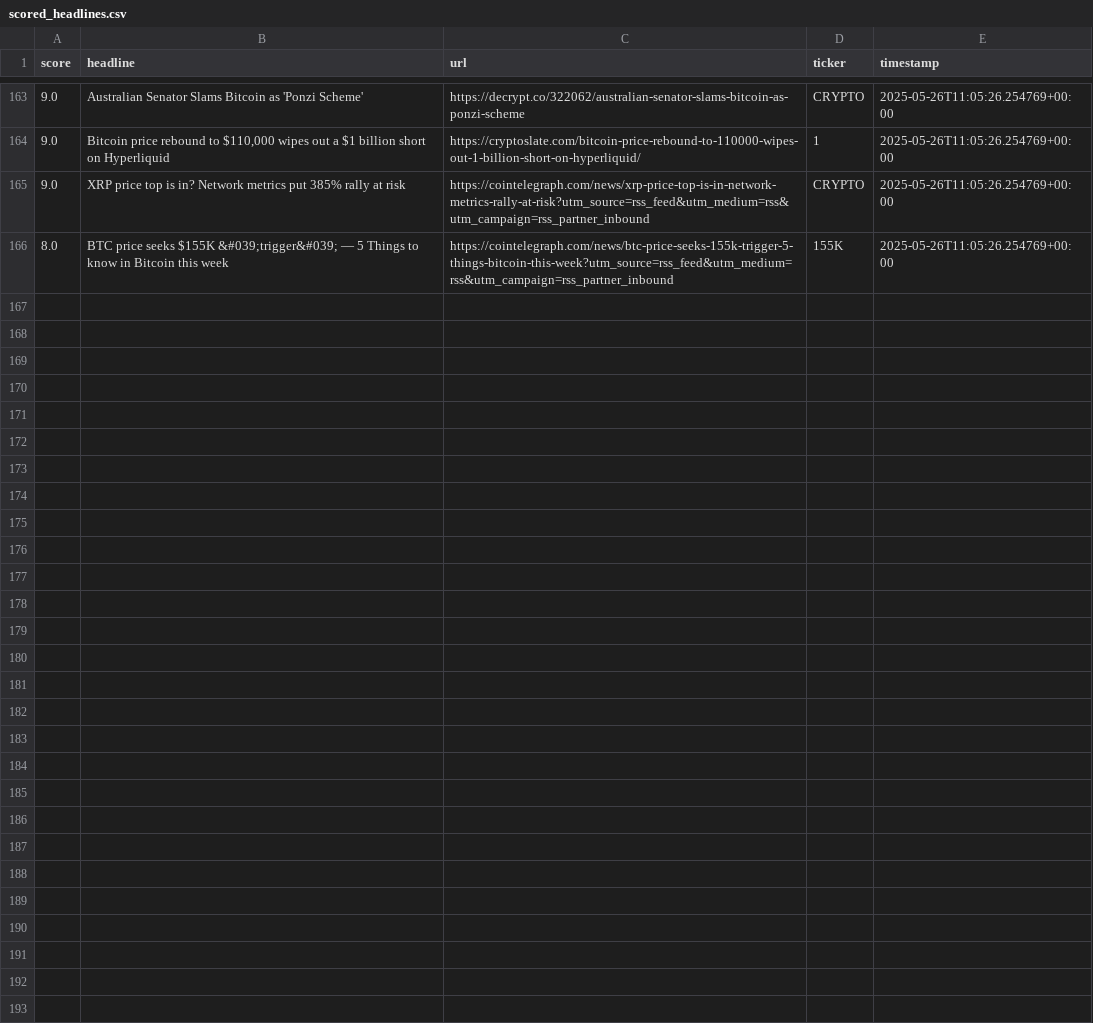
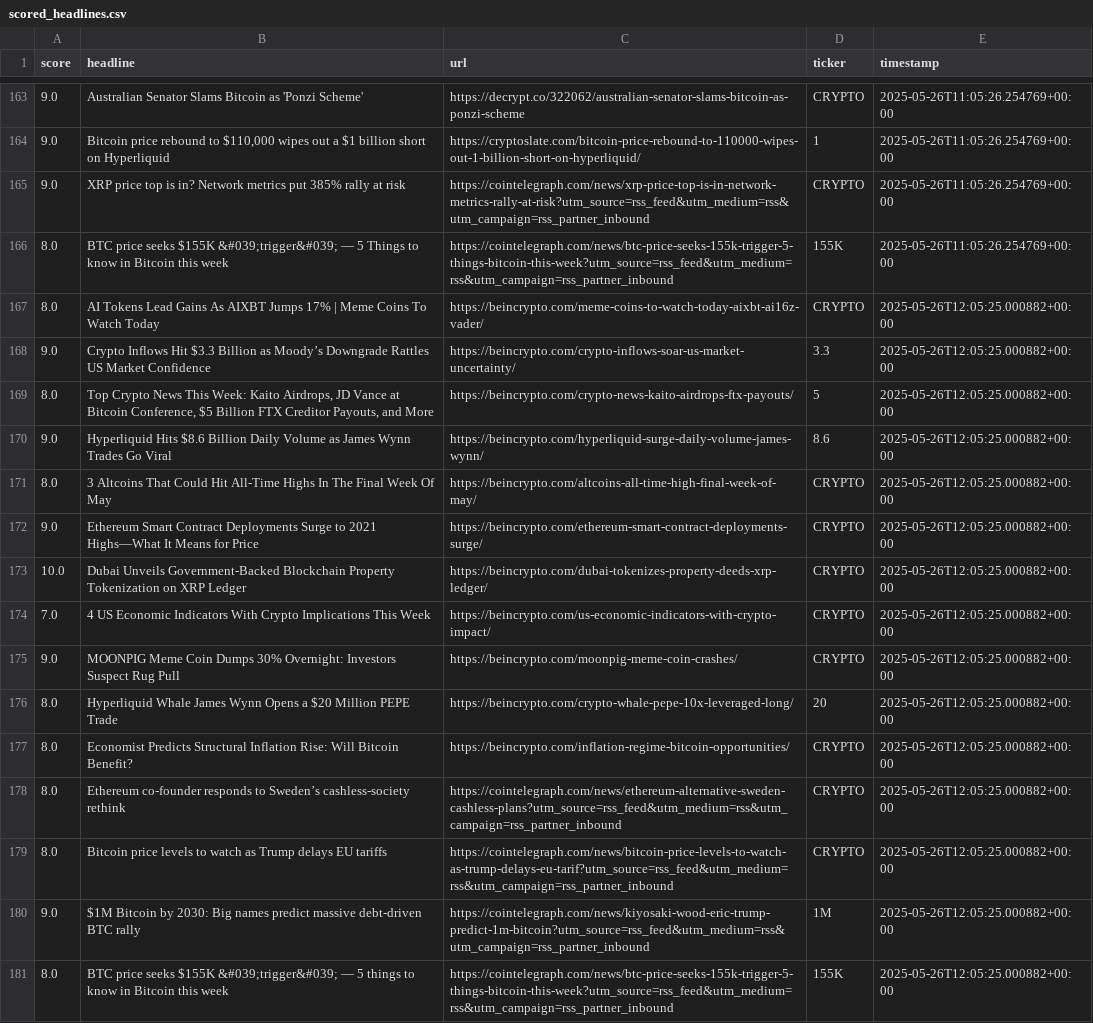
Before and after one commit to Web3Dobie/X-AI-Agent, a CSV file: data/scored_headlines.csv, drawn as a sheet; only a part is shown, gaps mark what is left out.

```diff
--- a/data/scored_headlines.csv
+++ b/data/scored_headlines.csv
@@ -166 +166,16 @@ score,headline,url,ticker,timestamp
 8.0,BTC price seeks $155K &#039;trigger&#039; — 5 Things to know in Bitcoin this week,https://cointelegraph.com/news/btc-price-seeks-155k-trigger-5-things-bitcoin-this-week?utm_source=rss_feed&utm_medium=rss&utm_campaign=rss_partner_inbound,155K,2025-05-26T11:05:26.254769+00:00
+8.0,AI Tokens Lead Gains As AIXBT Jumps 17% | Meme Coins To Watch Today,https://beincrypto.com/meme-coins-to-watch-today-aixbt-ai16z-vader/,CRYPTO,2025-05-26T12:05:25.000882+00:00
+9.0,Crypto Inflows Hit $3.3 Billion as Moody’s Downgrade Rattles US Market Confidence,https://beincrypto.com/crypto-inflows-soar-us-market-uncertainty/,3.3,2025-05-26T12:05:25.000882+00:00
+8.0,"Top Crypto News This Week: Kaito Airdrops, JD Vance at Bitcoin Conference, $5 Billion FTX Creditor Payouts, and More",https://beincrypto.com/crypto-news-kaito-airdrops-ftx-payouts/,5,2025-05-26T12:05:25.000882+00:00
+9.0,Hyperliquid Hits $8.6 Billion Daily Volume as James Wynn Trades Go Viral,https://beincrypto.com/hyperliquid-surge-daily-volume-james-wynn/,8.6,2025-05-26T12:05:25.000882+00:00
+8.0,3 Altcoins That Could Hit All-Time Highs In The Final Week Of May,https://beincrypto.com/altcoins-all-time-high-final-week-of-may/,CRYPTO,2025-05-26T12:05:25.000882+00:00
+9.0,Ethereum Smart Contract Deployments Surge to 2021 Highs—What It Means for Price,https://beincrypto.com/ethereum-smart-contract-deployments-surge/,CRYPTO,2025-05-26T12:05:25.000882+00:00
+10.0,Dubai Unveils Government-Backed Blockchain Property Tokenization on XRP Ledger,https://beincrypto.com/dubai-tokenizes-property-deeds-xrp-ledger/,CRYPTO,2025-05-26T12:05:25.000882+00:00
+7.0,4 US Economic Indicators With Crypto Implications This Week,https://beincrypto.com/us-economic-indicators-with-crypto-impact/,CRYPTO,2025-05-26T12:05:25.000882+00:00
+9.0,MOONPIG Meme Coin Dumps 30% Overnight: Investors Suspect Rug Pull,https://beincrypto.com/moonpig-meme-coin-crashes/,CRYPTO,2025-05-26T12:05:25.000882+00:00
+8.0,Hyperliquid Whale James Wynn Opens a $20 Million PEPE Trade,https://beincrypto.com/crypto-whale-pepe-10x-leveraged-long/,20,2025-05-26T12:05:25.000882+00:00
+8.0,Economist Predicts Structural Inflation Rise: Will Bitcoin Benefit?,https://beincrypto.com/inflation-regime-bitcoin-opportunities/,CRYPTO,2025-05-26T12:05:25.000882+00:00
+8.0,Ethereum co-founder responds to Sweden’s cashless-society rethink,https://cointelegraph.com/news/ethereum-alternative-sweden-cashless-plans?utm_source=rss_feed&utm_medium=rss&utm_campaign=rss_partner_inbound,CRYPTO,2025-05-26T12:05:25.000882+00:00
+8.0,Bitcoin price levels to watch as Trump delays EU tariffs,https://cointelegraph.com/news/bitcoin-price-levels-to-watch-as-trump-delays-eu-tarif?utm_source=rss_feed&utm_medium=rss&utm_campaign=rss_partner_inbound,CRYPTO,2025-05-26T12:05:25.000882+00:00
+9.0,$1M Bitcoin by 2030: Big names predict massive debt-driven BTC rally,https://cointelegraph.com/news/kiyosaki-wood-eric-trump-predict-1m-bitcoin?utm_source=rss_feed&utm_medium=rss&utm_campaign=rss_partner_inbound,1M,2025-05-26T12:05:25.000882+00:00
+8.0,BTC price seeks $155K &#039;trigger&#039; — 5 things to know in Bitcoin this week,https://cointelegraph.com/news/btc-price-seeks-155k-trigger-5-things-bitcoin-this-week?utm_source=rss_feed&utm_medium=rss&utm_campaign=rss_partner_inbound,155K,2025-05-26T12:05:25.000882+00:00
```
Also changed, not shown: 4 other files.
